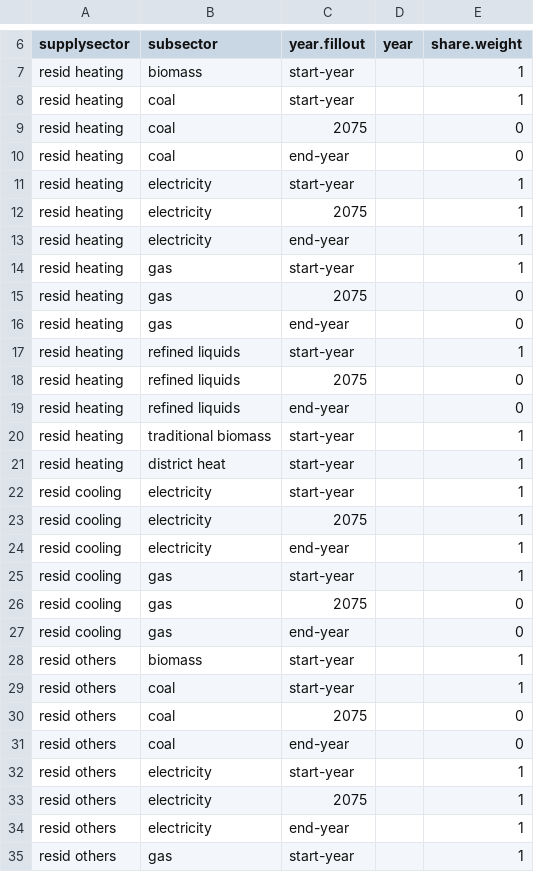
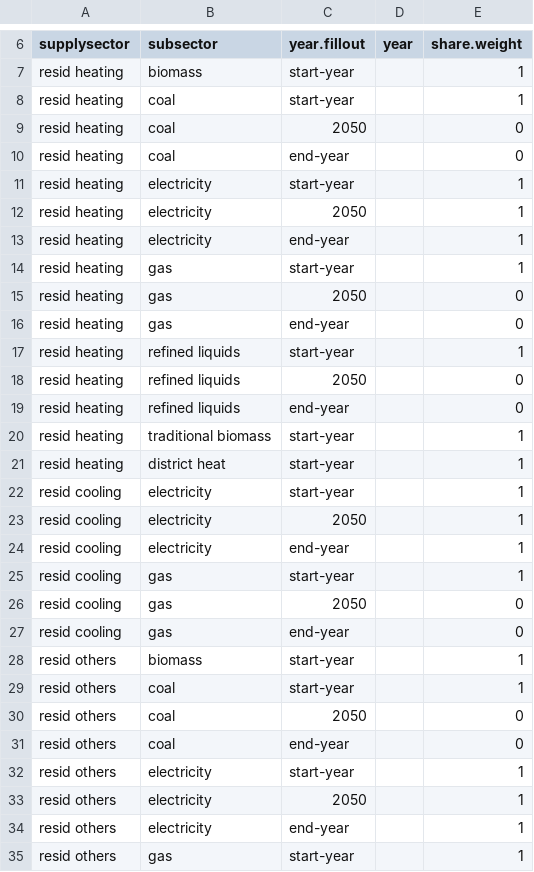
Before and after one commit to jayfuhrman/min-viable-cdr, a CSV file: input/gcamdata/inst/extdata/energy/A44.subsector_shrwt_low_fossil.csv, drawn as a sheet; only a part is shown, gaps mark what is left out; the diff covers the shown part only.

```diff
--- a/input/gcamdata/inst/extdata/energy/A44.subsector_shrwt_low_fossil.csv
+++ b/input/gcamdata/inst/extdata/energy/A44.subsector_shrwt_low_fossil.csv
@@ -8,12 +8,12 @@ resid heating,biomass,start-year,,1
 resid heating,coal,start-year,,1
-resid heating,coal,2075,,0
+resid heating,coal,2050,,0
 resid heating,coal,end-year,,0
 resid heating,electricity,start-year,,1
-resid heating,electricity,2075,,1
+resid heating,electricity,2050,,1
 resid heating,electricity,end-year,,1
 resid heating,gas,start-year,,1
-resid heating,gas,2075,,0
+resid heating,gas,2050,,0
 resid heating,gas,end-year,,0
 resid heating,refined liquids,start-year,,1
-resid heating,refined liquids,2075,,0
+resid heating,refined liquids,2050,,0
 resid heating,refined liquids,end-year,,0
@@ -22,6 +22,6 @@ resid heating,district heat,start-year,,1
 resid cooling,electricity,start-year,,1
-resid cooling,electricity,2075,,1
+resid cooling,electricity,2050,,1
 resid cooling,electricity,end-year,,1
 resid cooling,gas,start-year,,1
-resid cooling,gas,2075,,0
+resid cooling,gas,2050,,0
 resid cooling,gas,end-year,,0
@@ -29,6 +29,6 @@ resid others,biomass,start-year,,1
 resid others,coal,start-year,,1
-resid others,coal,2075,,0
+resid others,coal,2050,,0
 resid others,coal,end-year,,0
 resid others,electricity,start-year,,1
-resid others,electricity,2075,,1
+resid others,electricity,2050,,1
 resid others,electricity,end-year,,1
```
Also changed, not shown: 11 edited cells elsewhere in this file, input/gcamdata/inst/extdata/energy/A44.subsector_interp_low_fossil.csv.
